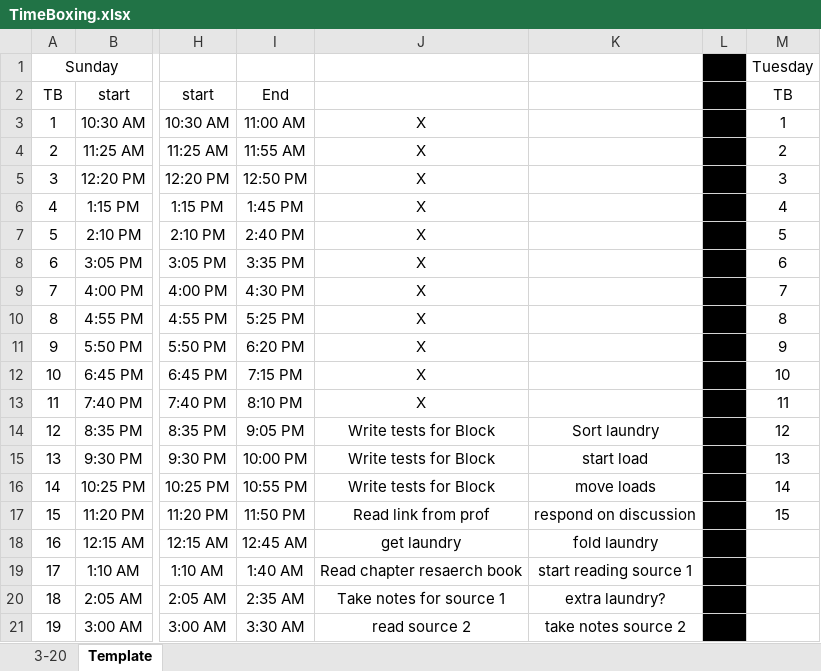
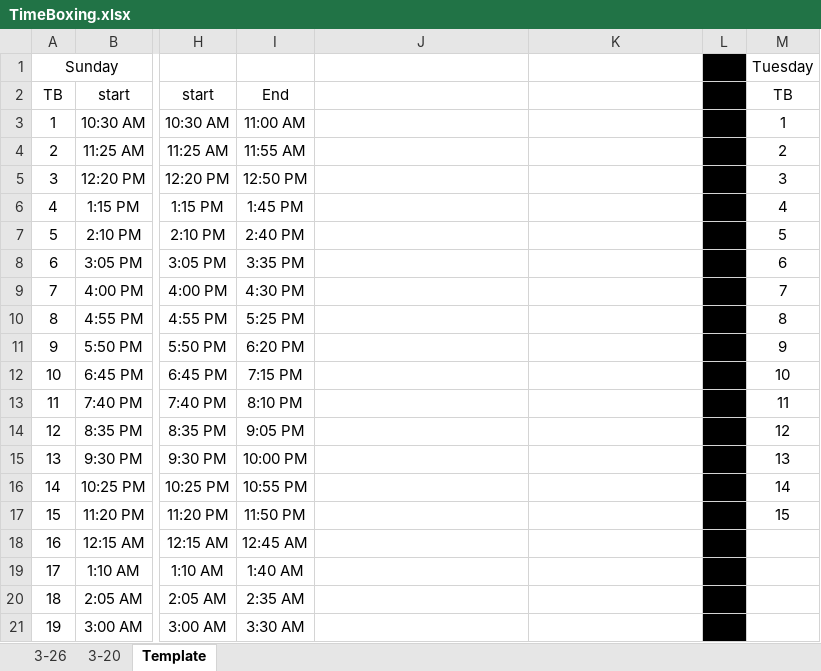
Before and after one commit to yerneroco/SplittingTheWork, an Excel workbook: TimeBoxing.xlsx, sheet Template, drawn as a sheet; only a part is shown, gaps mark what is left out; values as stored, in another font and other column widths than the file's, no borders; the diff names each change by its address in the sheet, - before the commit and + after, or states it on an @@ line.

```diff
--- a/TimeBoxing.xlsx (sheet Template)
+++ b/TimeBoxing.xlsx (sheet Template)
+sheet tab: 3-26
-J3:J13: X
+J3:J13: (empty)
-J14:J16: Write tests for Block
+J14:J16: (empty)
-K14: Sort laundry
+K14: (empty)
-K15: start load
+K15: (empty)
-K16: move loads
+K16: (empty)
-J17: Read link from prof
+J17: (empty)
-K17: respond on discussion
+K17: (empty)
-J18: get laundry
+J18: (empty)
-K18: fold laundry
+K18: (empty)
-J19: Read chapter resaerch book
+J19: (empty)
-K19: start reading source 1
+K19: (empty)
-J20: Take notes for source 1
+J20: (empty)
-K20: extra laundry?
+K20: (empty)
-J21: read source 2
+J21: (empty)
-K21: take notes source 2
+K21: (empty)
```
Also changed, not shown: sheet 3-20, 5 other files.
